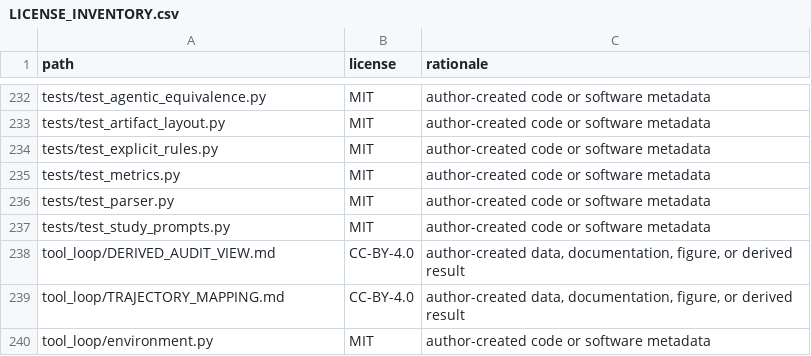
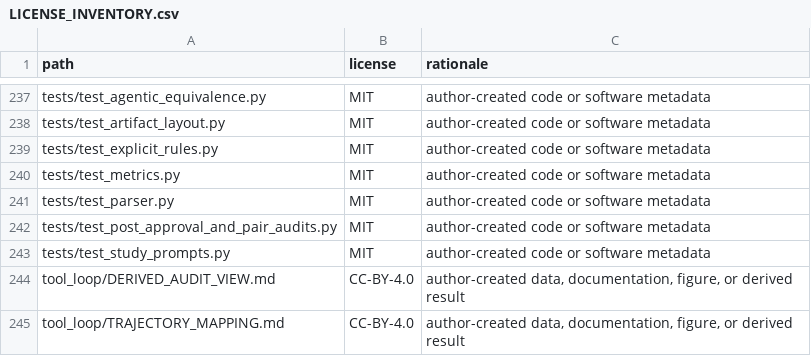
Before and after one commit to PieLord757/delegation-bench, a CSV file: LICENSE_INVENTORY.csv, drawn as a sheet; only a part is shown, gaps mark what is left out; the shorter side is filled out with more unchanged rows; the diff covers the shown part only; the diff names each change by its address in the sheet, - before the commit and + after, or states it on an @@ line.

Commit message:
Add Post-Approval question split and clean-pair re-analysis
Question category per continuation, the pair-by-pair review of the 48
matched pairs, the question classifier rules, and verifiers for both
results.

```diff
--- a/LICENSE_INVENTORY.csv
+++ b/LICENSE_INVENTORY.csv
+row 242: tests/test_post_approval_and_pair_audits.py | MIT | author-created code or software metadata
```
Also changed, not shown: 5 added rows elsewhere in this file, 10 other files.
